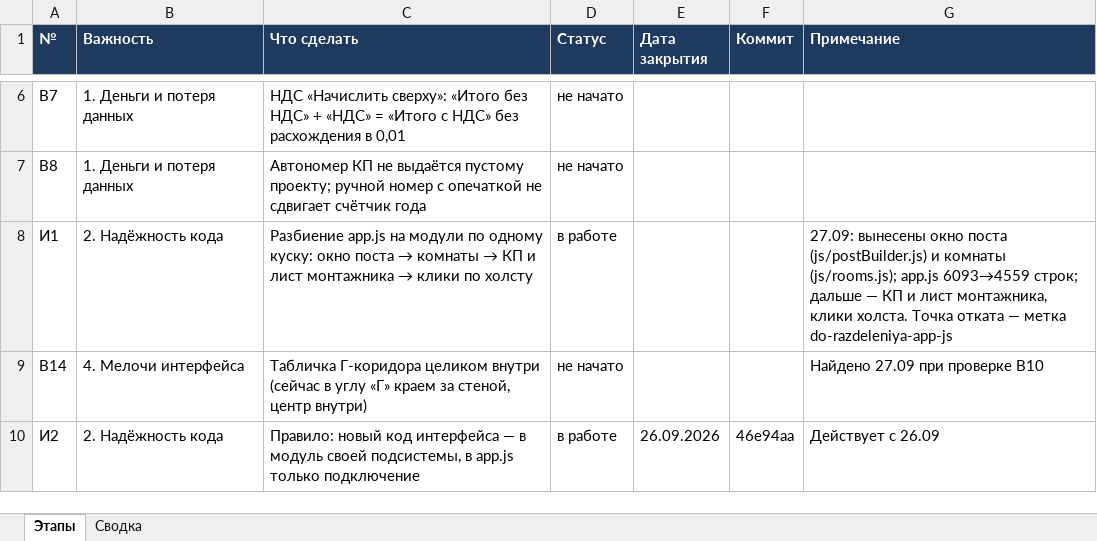
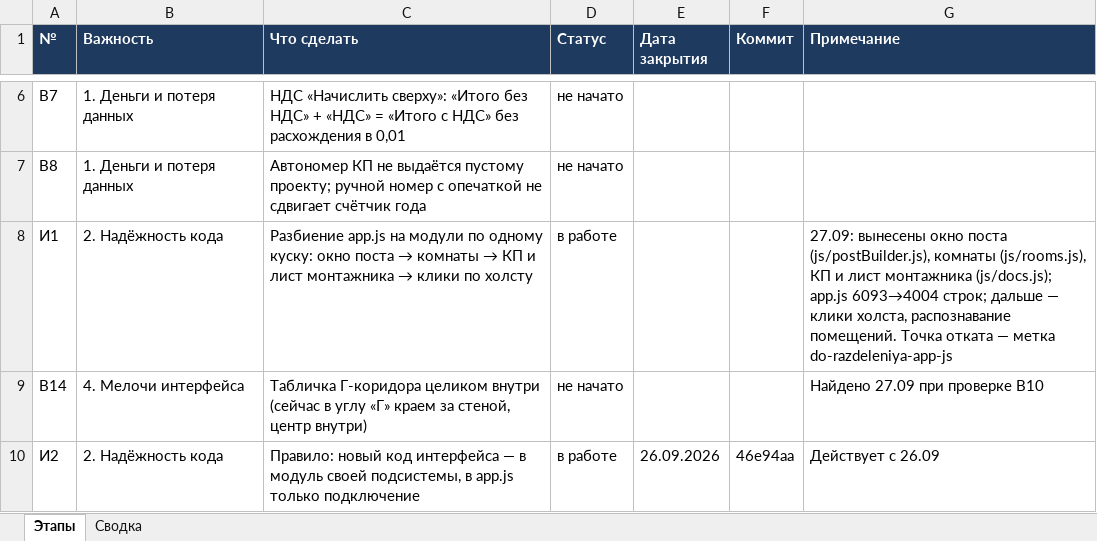
Before and after one commit to ZAVALEX174/electroPlan, an Excel workbook: docs/ЭТАПЫ-РАЗРАБОТКИ.xlsx, sheet Этапы, drawn as a sheet; only a part is shown, gaps mark what is left out; values as stored, in another font and other column widths than the file's, no borders; conditional formats not drawn; the diff names each change by its address in the sheet, - before the commit and + after, or states it on an @@ line.

```diff
--- a/docs/ЭТАПЫ-РАЗРАБОТКИ.xlsx (sheet Этапы)
+++ b/docs/ЭТАПЫ-РАЗРАБОТКИ.xlsx (sheet Этапы)
-G8 (Примечание): …окно поста (js/postBuilder.js) и комнаты (js/rooms.js); app.js 6093→4559 строк; дальше — КП и лист монтажника, клики холста. Точка отката…
+G8 (Примечание): …окно поста (js/postBuilder.js), комнаты (js/rooms.js), КП и лист монтажника (js/docs.js); app.js 6093→4004 строк; дальше — клики холста, распознавание помещений. Точка отката…
```
Also changed, not shown: 7 other files.
